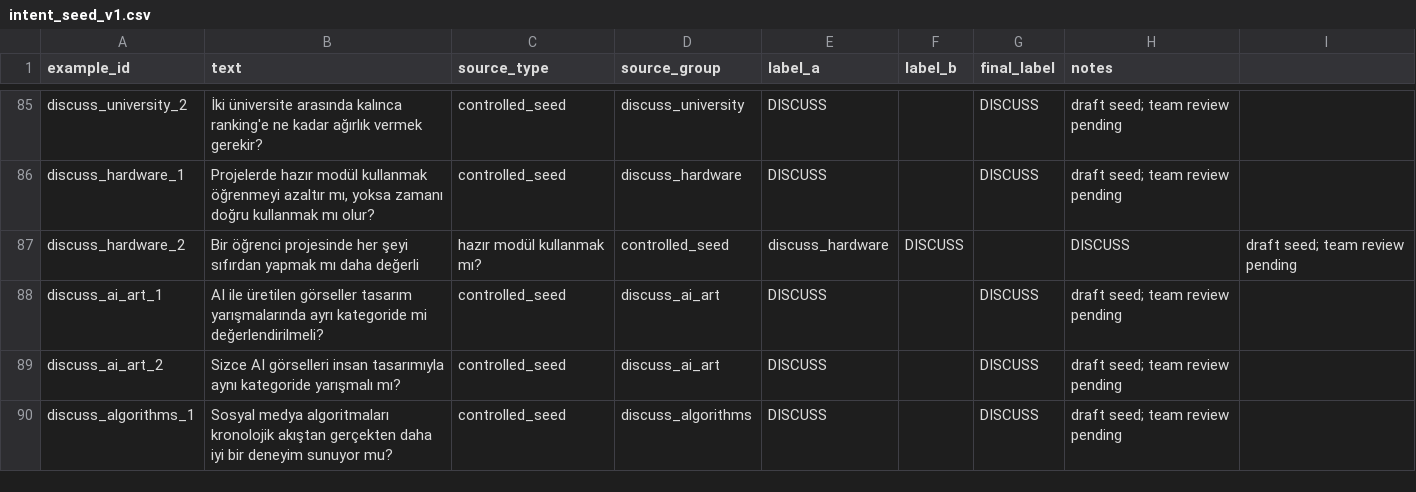
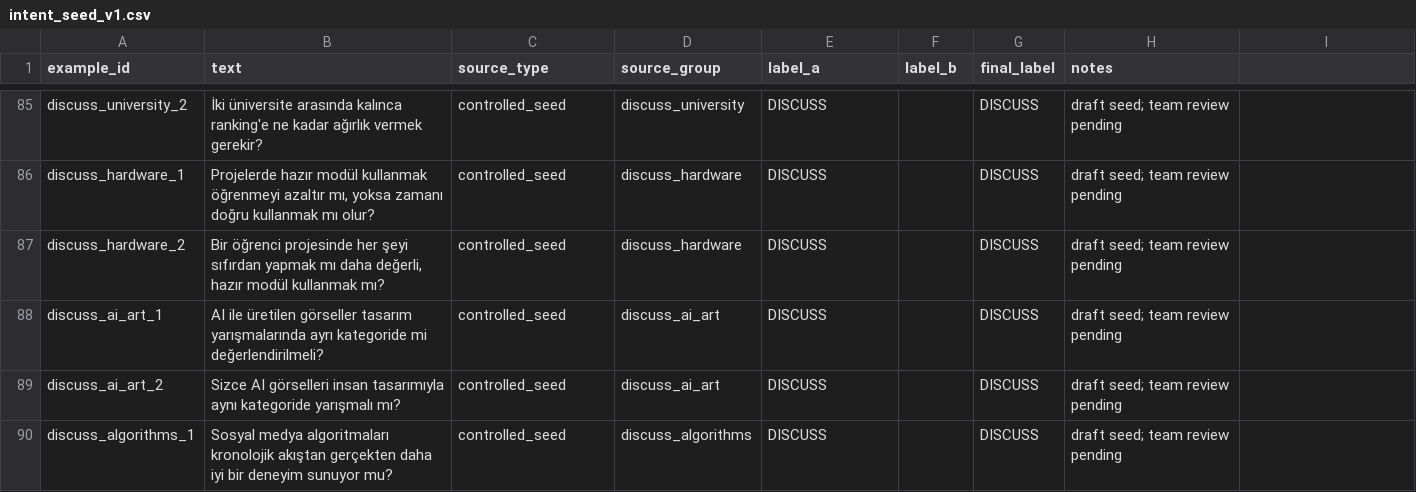
Before and after one commit to pablo228sos/niyet-nsosyal, a CSV file: data/intent_seed_v1.csv, drawn as a sheet; only a part is shown, gaps mark what is left out.

Commit message:
fix(data): repair NIYET validation and reviewed evidence baseline

```diff
--- a/data/intent_seed_v1.csv
+++ b/data/intent_seed_v1.csv
@@ -86,3 +86,3 @@ discuss_university_2,İki üniversite arasında kalınca ranking'e ne kadar ağ
 discuss_hardware_1,"Projelerde hazır modül kullanmak öğrenmeyi azaltır mı, yoksa zamanı doğru kullanmak mı olur?",controlled_seed,discuss_hardware,DISCUSS,,DISCUSS,draft seed; team review pending
-discuss_hardware_2,Bir öğrenci projesinde her şeyi sıfırdan yapmak mı daha değerli, hazır modül kullanmak mı?,controlled_seed,discuss_hardware,DISCUSS,,DISCUSS,draft seed; team review pending
+discuss_hardware_2,"Bir öğrenci projesinde her şeyi sıfırdan yapmak mı daha değerli, hazır modül kullanmak mı?",controlled_seed,discuss_hardware,DISCUSS,,DISCUSS,draft seed; team review pending
 discuss_ai_art_1,AI ile üretilen görseller tasarım yarışmalarında ayrı kategoride mi değerlendirilmeli?,controlled_seed,discuss_ai_art,DISCUSS,,DISCUSS,draft seed; team review pending
```
Also changed, not shown: data/response_gate_seed_v1.csv, 11 other files.
